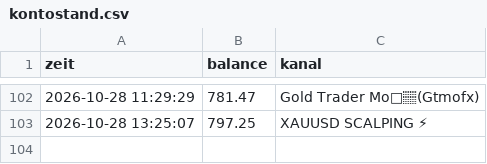
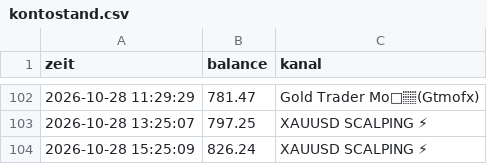
Before and after one commit to DerManagerBerlin/teletrader_code, a CSV file: kontostand.csv, drawn as a sheet; only a part is shown, gaps mark what is left out; the diff names each change by its address in the sheet, - before the commit and + after, or states it on an @@ line.

```diff
--- a/kontostand.csv
+++ b/kontostand.csv
+row 104: 2026-10-28 15:25:09 | 826.24 | XAUUSD SCALPING ⚡
```
Also changed, not shown: 2 other files.
